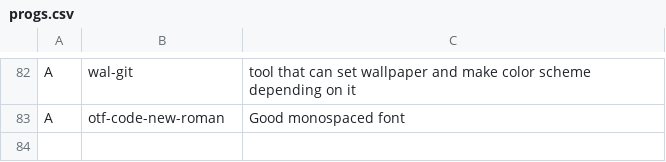
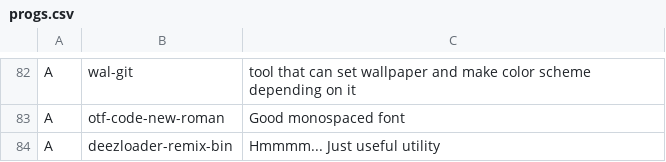
Before and after one commit to mmxxon/autorice, a CSV file: progs.csv, drawn as a sheet; only a part is shown, gaps mark what is left out.

Commit message:
modified:   progs.csv

```diff
--- a/progs.csv
+++ b/progs.csv
@@ -83 +83,2 @@ A,wal-git,"tool that can set wallpaper and make color scheme depending on it"
 A,otf-code-new-roman,"Good monospaced font"
+A,deezloader-remix-bin,"Hmmmm... Just useful utility"
```
